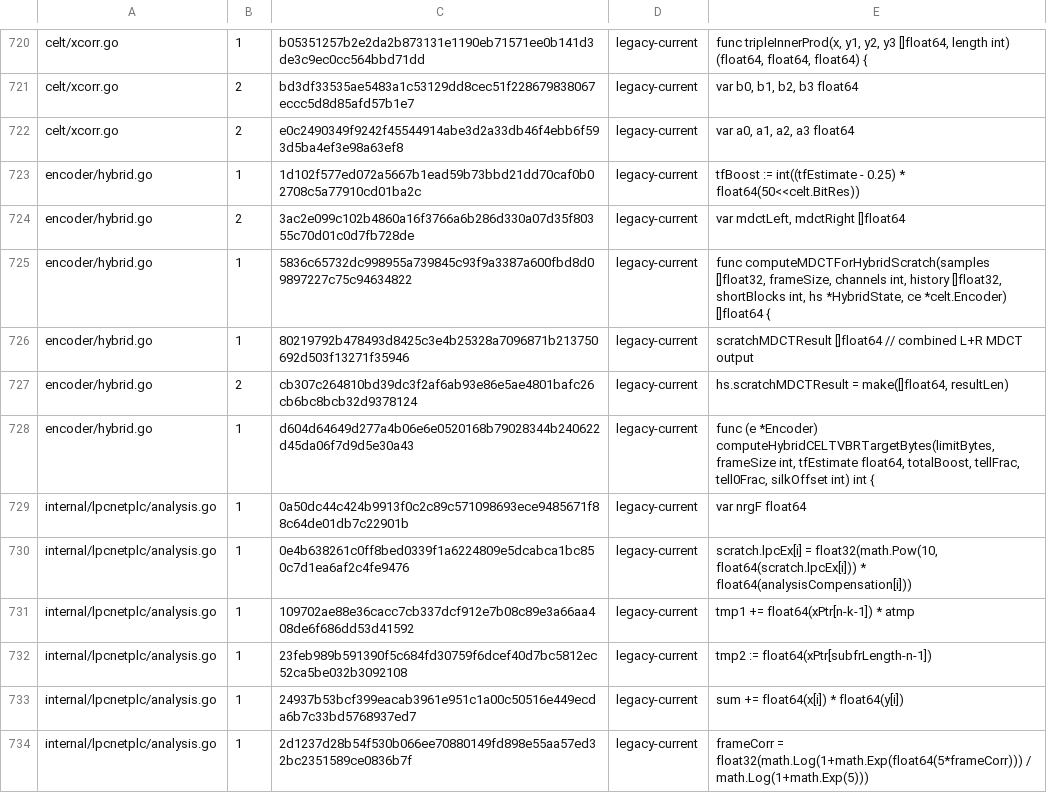
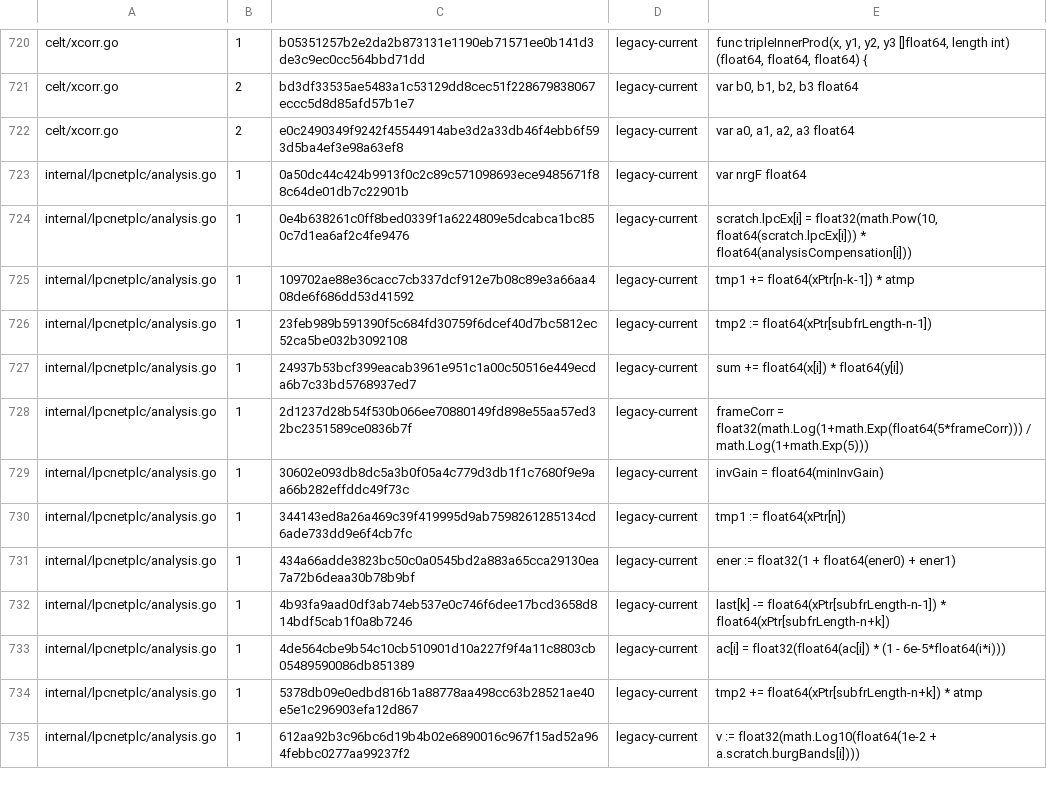
Before and after one commit to thesyncim/gopus, a TSV file: tools/type_parity_allowlist.tsv, drawn as a sheet; only a part is shown, gaps mark what is left out; the shorter side is filled out with more unchanged rows.

Commit message:
Keep hybrid CELT MDCT scratch float-width

```diff
--- a/tools/type_parity_allowlist.tsv
+++ b/tools/type_parity_allowlist.tsv
@@ -722,8 +722,2 @@ celt/xcorr.go	2	bd3df33535ae5483a1c53129dd8cec51f228679838067eccc5d8d85afd57b1e7
 celt/xcorr.go	2	e0c2490349f9242f45544914abe3d2a33db46f4ebb6f593d5ba4ef3e98a63ef8	legacy-current	var a0, a1, a2, a3 float64
-encoder/hybrid.go	1	1d102f577ed072a5667b1ead59b73bbd21dd70caf0b02708c5a77910cd01ba2c	legacy-current	tfBoost := int((tfEstimate - 0.25) * float64(50<<celt.BitRes))
-encoder/hybrid.go	2	3ac2e099c102b4860a16f3766a6b286d330a07d35f80355c70d01c0d7fb728de	legacy-current	var mdctLeft, mdctRight []float64
-encoder/hybrid.go	1	5836c65732dc998955a739845c93f9a3387a600fbd8d09897227c75c94634822	legacy-current	func computeMDCTForHybridScratch(samples []float32, frameSize, channels int, history []float32, shortBlocks int, hs *HybridState, ce *celt.Encoder) []float64 {
-encoder/hybrid.go	1	80219792b478493d8425c3e4b25328a7096871b213750692d503f13271f35946	legacy-current	scratchMDCTResult []float64 // combined L+R MDCT output
-encoder/hybrid.go	2	cb307c264810bd39dc3f2af6ab93e86e5ae4801bafc26cb6bc8bcb32d9378124	legacy-current	hs.scratchMDCTResult = make([]float64, resultLen)
-encoder/hybrid.go	1	d604d64649d277a4b06e6e0520168b79028344b240622d45da06f7d9d5e30a43	legacy-current	func (e *Encoder) computeHybridCELTVBRTargetBytes(limitBytes, frameSize int, tfEstimate float64, totalBoost, tellFrac, tell0Frac, silkOffset int) int {
 internal/lpcnetplc/analysis.go	1	0a50dc44c424b9913f0c2c89c571098693ece9485671f88c64de01db7c22901b	legacy-current	var nrgF float64
```
Also changed, not shown: 7 other files.
